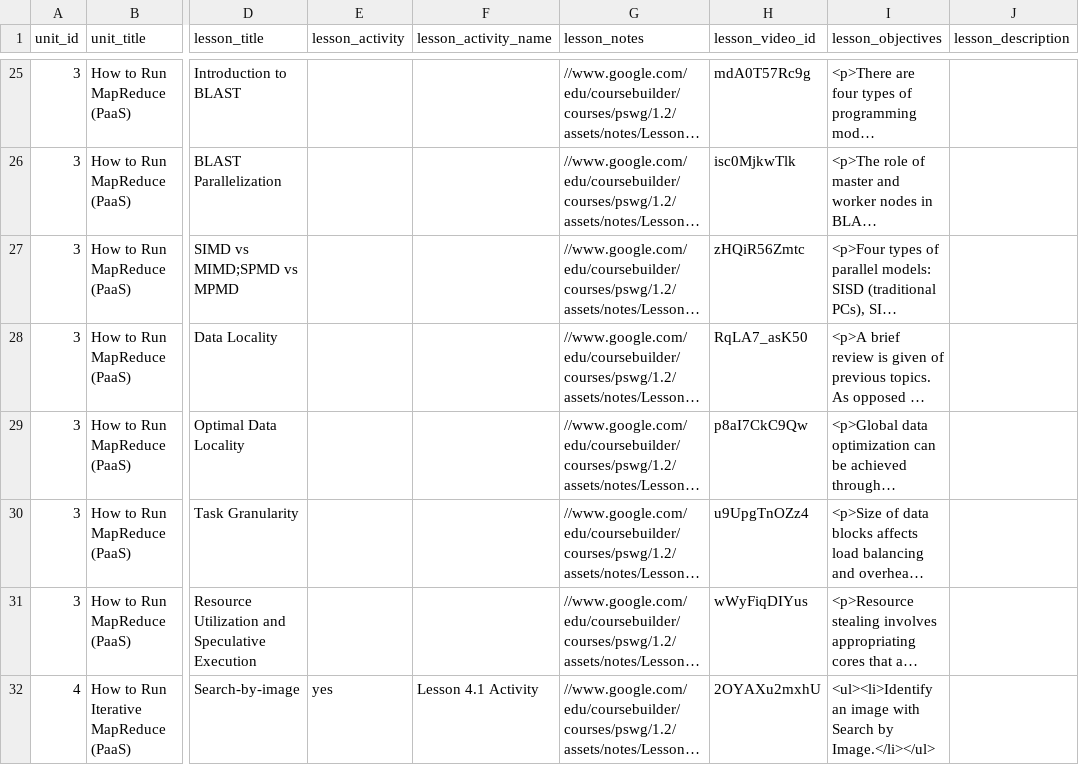
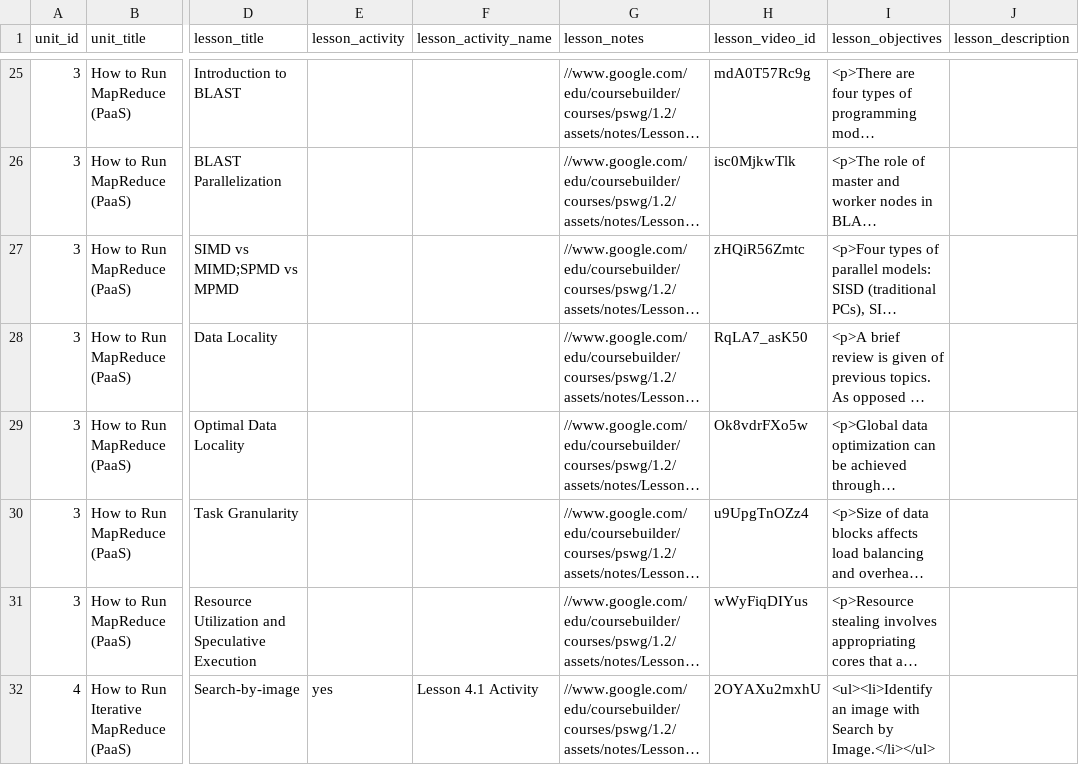
Before and after one commit to nishant07/course-builder, a CSV file: data/lesson.csv, drawn as a sheet; only a part is shown, gaps mark what is left out; long unchanged cells end in …; the diff names each change by its address in the sheet, - before the commit and + after, or states it on an @@ line.

Commit message:
Update lesson.csv

```diff
--- a/data/lesson.csv
+++ b/data/lesson.csv
-H29 (lesson_video_id): p8aI7CkC9Qw
+H29 (lesson_video_id): Ok8vdrFXo5w
```
